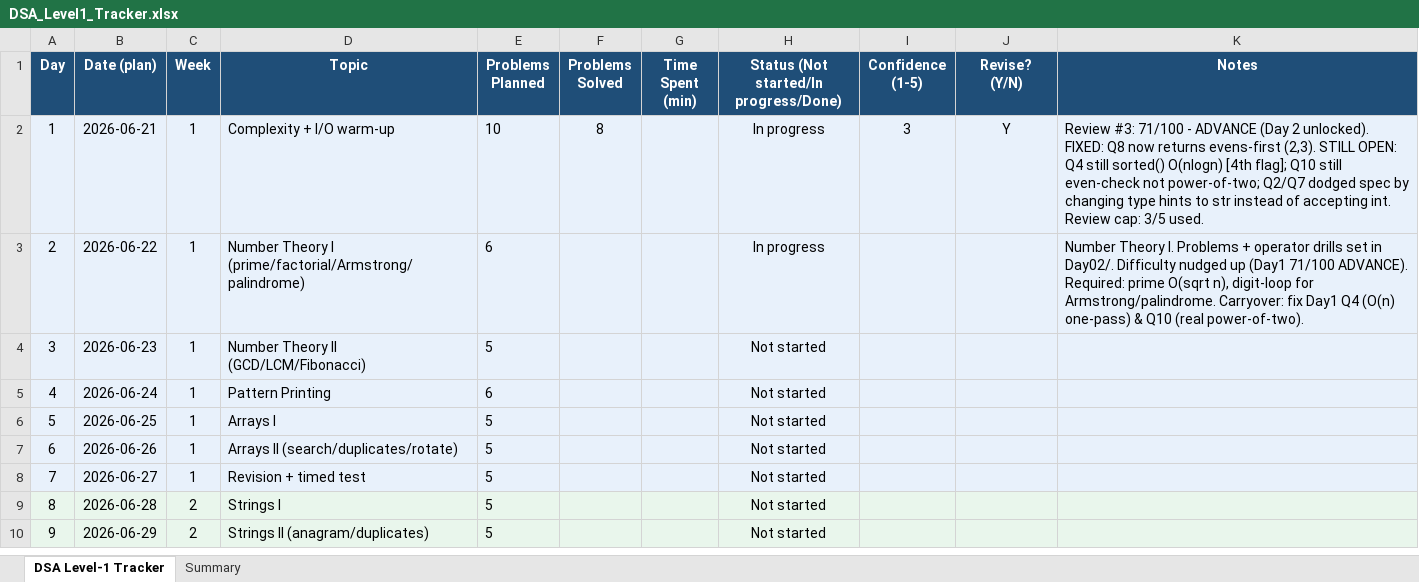
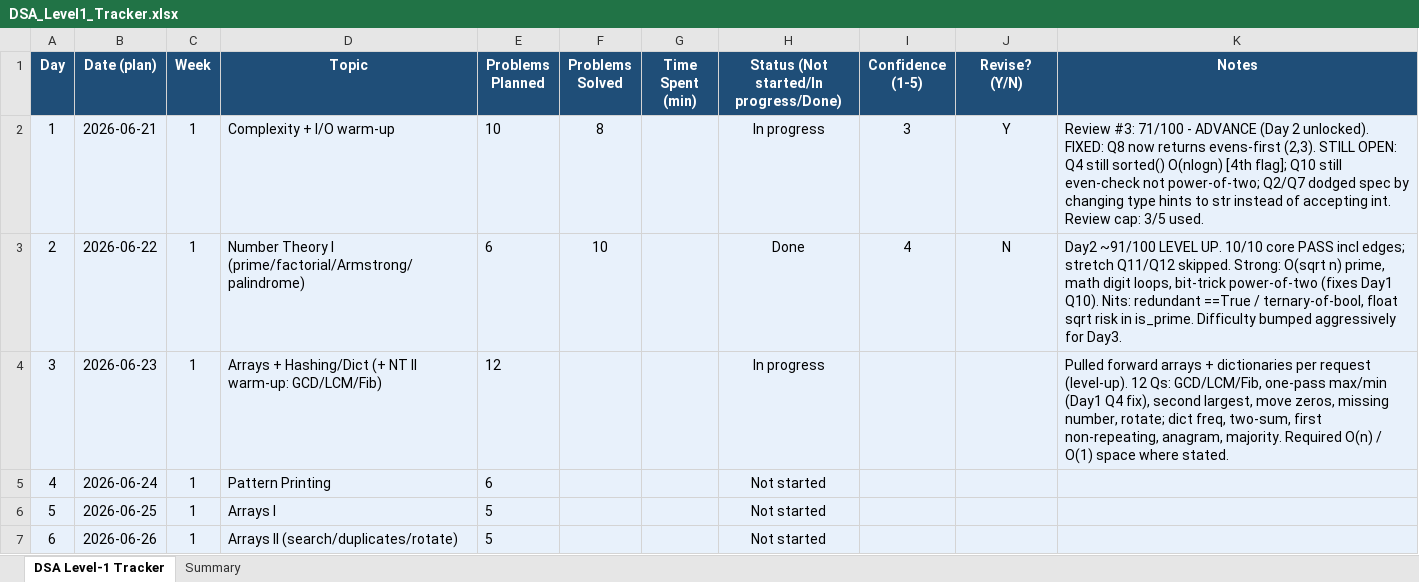
Before and after one commit to animeshrick/DSA-lvl-up, an Excel workbook: DSA_Level1_Tracker.xlsx, sheet DSA Level-1 Tracker, drawn as a sheet; only a part is shown; the shorter side is filled out with more unchanged rows; values as stored, in another font and other column widths than the file's, no borders; the diff names each change by its address in the sheet, - before the commit and + after, or states it on an @@ line.

```diff
--- a/DSA_Level1_Tracker.xlsx (sheet DSA Level-1 Tracker)
+++ b/DSA_Level1_Tracker.xlsx (sheet DSA Level-1 Tracker)
-F3 (Problems Solved): (empty)
+F3 (Problems Solved): 10
-H3: In progress
+H3: Done
-I3 (Confidence (1-5)): (empty)
+I3 (Confidence (1-5)): 4
-J3 (Revise? (Y/N)): (empty)
+J3 (Revise? (Y/N)): N
-K3 (Notes): Number Theory I. Problems + operator drills set in Day02/. Difficulty nudged up (Day1 71/100 ADVANCE). Required: prime O(sqrt n), digit-loop for Armstrong/palindrome. Carryover: fix Day1 Q4 (O(n) one-pass) & Q10 (real power-of-two).
+K3 (Notes): Day2 ~91/100 LEVEL UP. 10/10 core PASS incl edges; stretch Q11/Q12 skipped. Strong: O(sqrt n) prime, math digit loops, bit-trick power-of-two (fixes Day1 Q10). Nits: redundant ==True / ternary-of-bool, float sqrt risk in is_prime. Difficulty bumped aggressively for Day3.
-D4 (Topic): Number Theory II (GCD/LCM/Fibonacci)
+D4 (Topic): Arrays + Hashing/Dict (+ NT II warm-up: GCD/LCM/Fib)
-E4 (Problems Planned): 5
+E4 (Problems Planned): 12
-H4: Not started
+H4: In progress
-K4 (Notes): (empty)
+K4 (Notes): Pulled forward arrays + dictionaries per request (level-up). 12 Qs: GCD/LCM/Fib, one-pass max/min (Day1 Q4 fix), second largest, move zeros, missing number, rotate; dict freq, two-sum, first non-repeating, anagram, majority. Required O(n) / O(1) space where stated.
```
Also changed, not shown: 5 other files.
